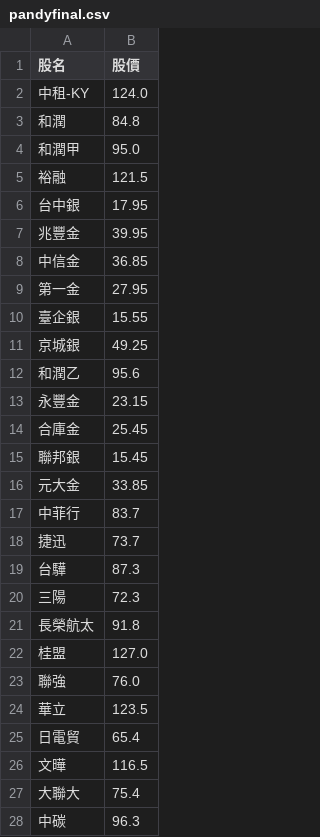
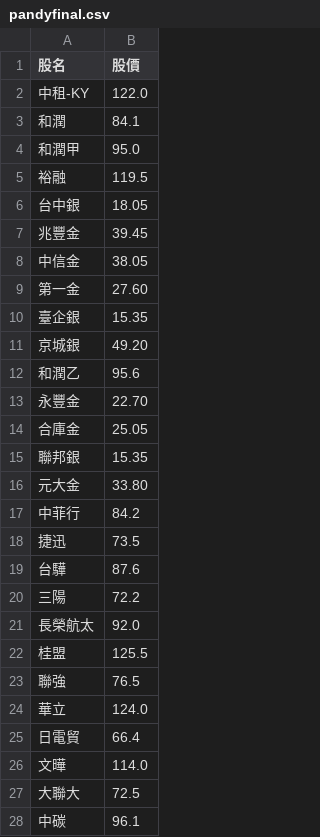
Before and after one commit to biung-od/18, a CSV file: pandyfinal.csv, drawn as a sheet; only a part is shown; the diff covers the shown part only.

```diff
--- a/pandyfinal.csv
+++ b/pandyfinal.csv
@@ -1,28 +1,28 @@
 股名,股價
-中租-KY,124.0
-和潤,84.8
+中租-KY,122.0
+和潤,84.1
 和潤甲,95.0
-裕融,121.5
-台中銀,17.95
-兆豐金,39.95
-中信金,36.85
-第一金,27.95
-臺企銀,15.55
-京城銀,49.25
+裕融,119.5
+台中銀,18.05
+兆豐金,39.45
+中信金,38.05
+第一金,27.60
+臺企銀,15.35
+京城銀,49.20
 和潤乙,95.6
-永豐金,23.15
-合庫金,25.45
-聯邦銀,15.45
-元大金,33.85
-中菲行,83.7
-捷迅,73.7
-台驊,87.3
-三陽,72.3
-長榮航太,91.8
-桂盟,127.0
-聯強,76.0
-華立,123.5
-日電貿,65.4
-文曄,116.5
-大聯大,75.4
-中碳,96.3
+永豐金,22.70
+合庫金,25.05
+聯邦銀,15.35
+元大金,33.80
+中菲行,84.2
+捷迅,73.5
+台驊,87.6
+三陽,72.2
+長榮航太,92.0
+桂盟,125.5
+聯強,76.5
+華立,124.0
+日電貿,66.4
+文曄,114.0
+大聯大,72.5
+中碳,96.1
```
Also changed, not shown: 78 edited cells elsewhere in this file, final.csv, 2 other files.
